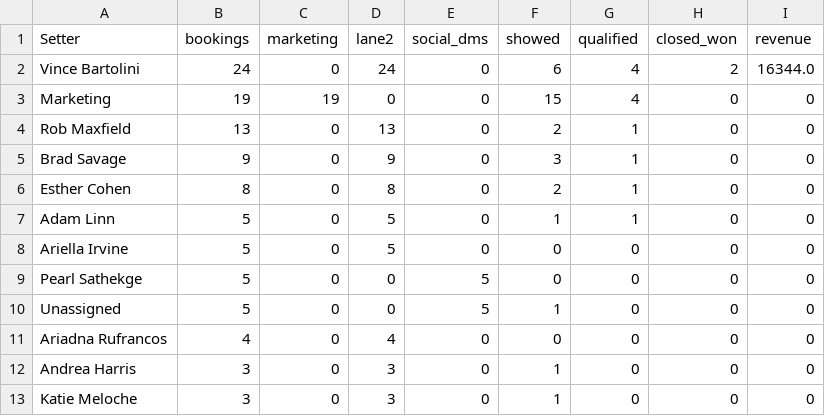
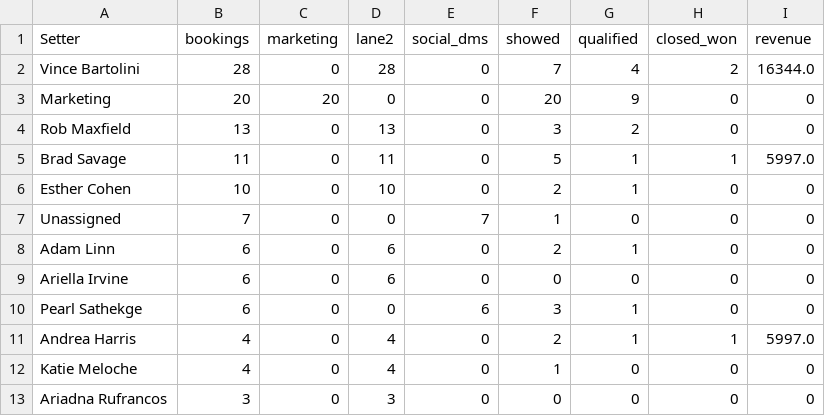
Before and after one commit to AIMS-Product/mtd-funnel-dashboard, a CSV file: v2/reports/setters-week-2026-11-16.csv, drawn as a sheet; only a part is shown; the diff covers the shown part only.

```diff
--- a/v2/reports/setters-week-2026-11-16.csv
+++ b/v2/reports/setters-week-2026-11-16.csv
@@ -1,13 +1,13 @@
 Setter,bookings,marketing,lane2,social_dms,showed,qualified,closed_won,revenue
-Vince Bartolini,24,0,24,0,6,4,2,16344.0
-Marketing,19,19,0,0,15,4,0,0
-Rob Maxfield,13,0,13,0,2,1,0,0
-Brad Savage,9,0,9,0,3,1,0,0
-Esther Cohen,8,0,8,0,2,1,0,0
-Adam Linn,5,0,5,0,1,1,0,0
-Ariella Irvine,5,0,5,0,0,0,0,0
-Pearl Sathekge,5,0,0,5,0,0,0,0
-Unassigned,5,0,0,5,1,0,0,0
-Ariadna Rufrancos,4,0,4,0,0,0,0,0
-Andrea Harris,3,0,3,0,1,0,0,0
-Katie Meloche,3,0,3,0,1,0,0,0
+Vince Bartolini,28,0,28,0,7,4,2,16344.0
+Marketing,20,20,0,0,20,9,0,0
+Rob Maxfield,13,0,13,0,3,2,0,0
+Brad Savage,11,0,11,0,5,1,1,5997.0
+Esther Cohen,10,0,10,0,2,1,0,0
+Unassigned,7,0,0,7,1,0,0,0
+Adam Linn,6,0,6,0,2,1,0,0
+Ariella Irvine,6,0,6,0,0,0,0,0
+Pearl Sathekge,6,0,0,6,3,1,0,0
+Andrea Harris,4,0,4,0,2,1,1,5997.0
+Katie Meloche,4,0,4,0,1,0,0,0
+Ariadna Rufrancos,3,0,3,0,0,0,0,0
```
Also changed, not shown: 1 added row, 1 removed row and 5 edited cells elsewhere in this file, v2/reports/funnel-week-2026-11-16.csv, v2/reports/team-week-2026-11-16.csv, 3 other files.
